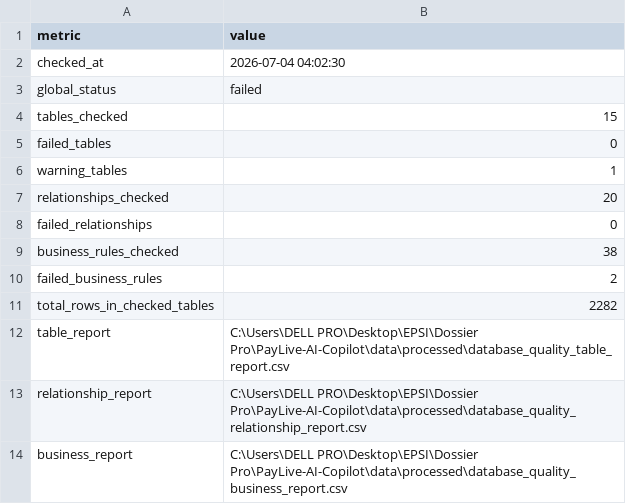
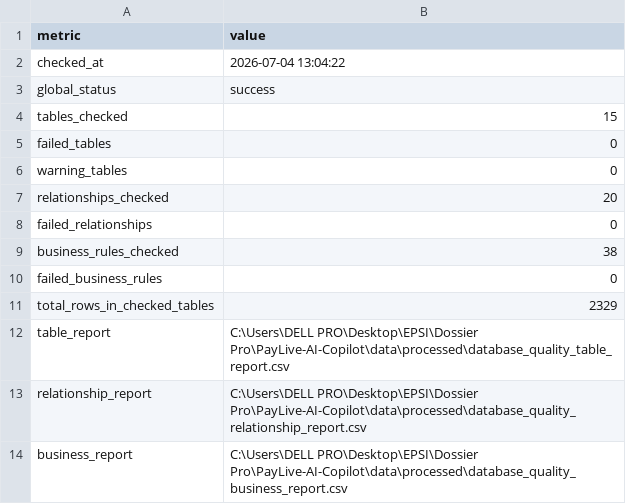
Before and after one commit to achraffaouziapp/PayLive-AI-Copilot, a CSV file: data/processed/database_quality_summary.csv, drawn as a sheet.

```diff
--- a/data/processed/database_quality_summary.csv
+++ b/data/processed/database_quality_summary.csv
@@ -1,7 +1,7 @@
 metric,value
-checked_at,2026-07-04 04:02:30
-global_status,failed
+checked_at,2026-07-04 13:04:22
+global_status,success
 tables_checked,15
 failed_tables,0
-warning_tables,1
+warning_tables,0
 relationships_checked,20
@@ -9,4 +9,4 @@ failed_relationships,0
 business_rules_checked,38
-failed_business_rules,2
-total_rows_in_checked_tables,2282
+failed_business_rules,0
+total_rows_in_checked_tables,2329
 table_report,C:\Users\DELL PRO\Desktop\EPSI\Dossier Pro\PayLive-AI-Copilot\data\processed\database_quality_table_report.csv
```
Also changed, not shown: data/processed/database_import_report.csv, data/processed/database_import_summary.csv, 23 other files.
